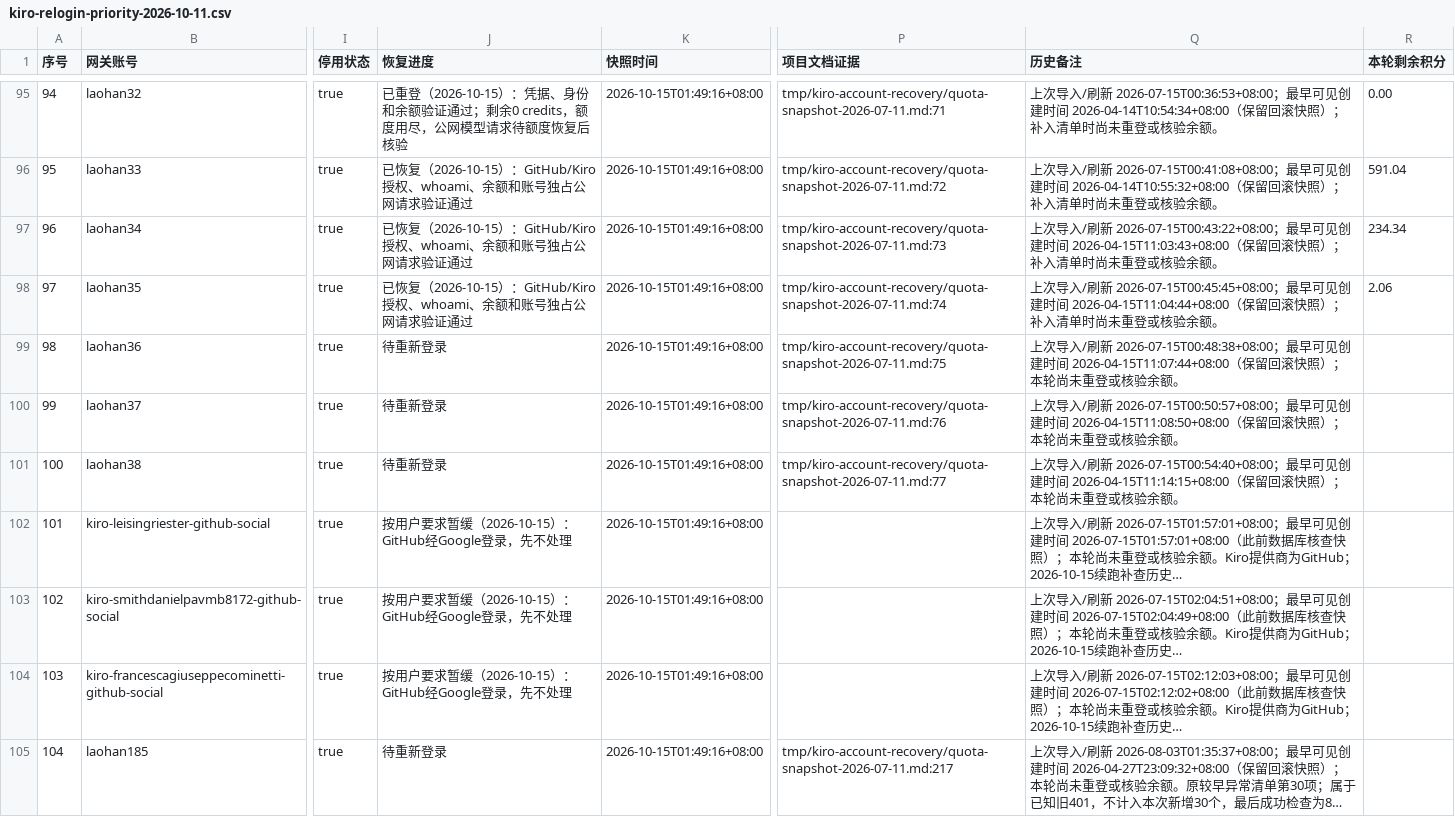
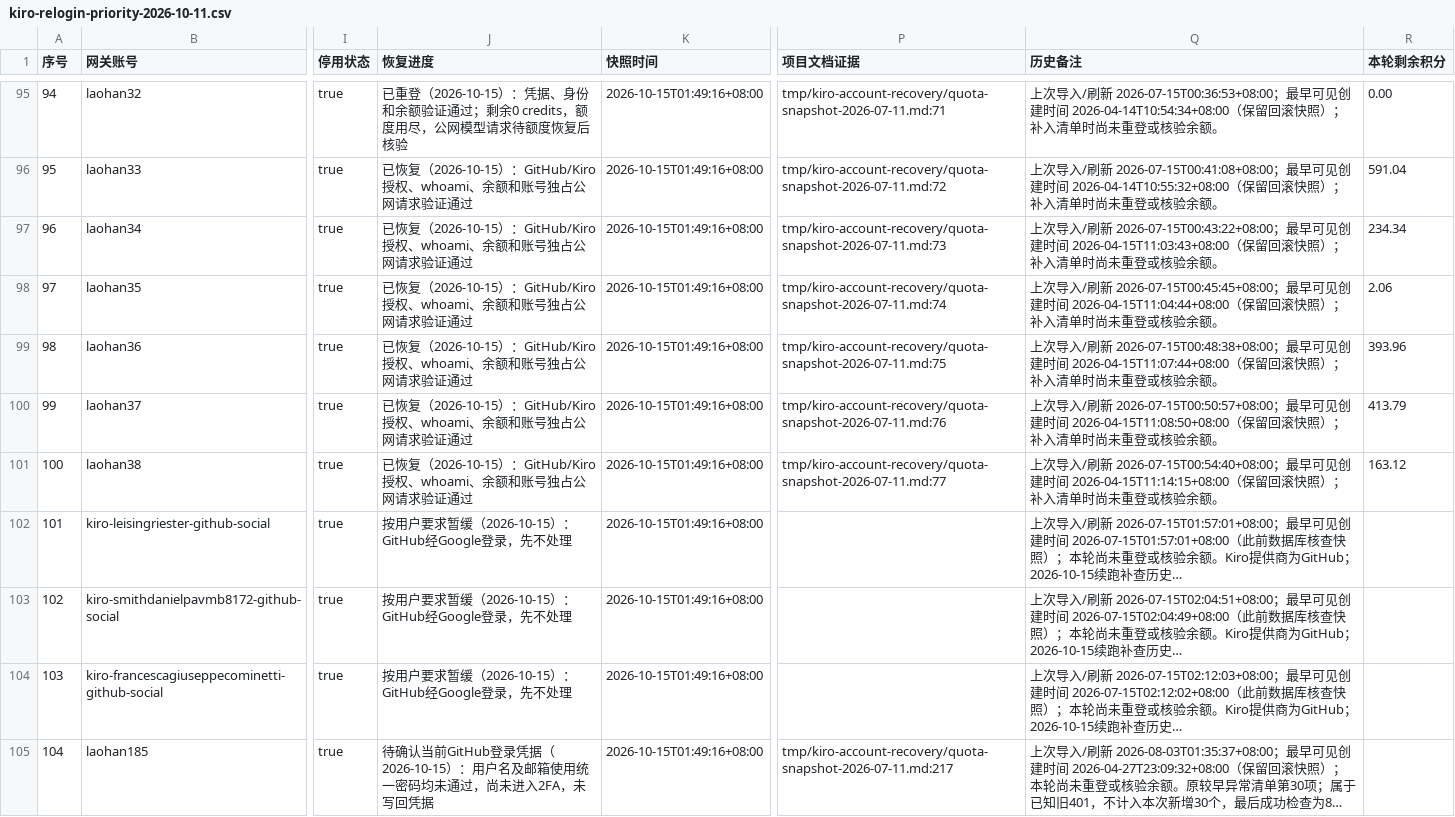
Before and after one commit to StaticFlow-AI/static-flow, a CSV file: docs/kiro-relogin-priority-2026-10-11.csv, drawn as a sheet; only a part is shown, gaps mark what is left out; long unchanged cells end in …; the diff names each change by its address in the sheet, - before the commit and + after, or states it on an @@ line.

Commit message:
docs: record ninety-eight Kiro relogins and remaining credential blocker

```diff
--- a/docs/kiro-relogin-priority-2026-10-11.csv
+++ b/docs/kiro-relogin-priority-2026-10-11.csv
-J99:J101 (恢复进度): 待重新登录
+J99:J101 (恢复进度): 已恢复（2026-10-15）：GitHub/Kiro授权、whoami、余额和账号独占公网请求验证通过
-Q99 (历史备注): …快照）；本轮尚未重登…
+Q99 (历史备注): …快照）；补入清单时尚未重登…
-R99 (本轮剩余积分): (empty)
+R99 (本轮剩余积分): 393.96
-Q100 (历史备注): …快照）；本轮尚未重登…
+Q100 (历史备注): …快照）；补入清单时尚未重登…
-R100 (本轮剩余积分): (empty)
+R100 (本轮剩余积分): 413.79
-Q101 (历史备注): …快照）；本轮尚未重登…
+Q101 (历史备注): …快照）；补入清单时尚未重登…
-R101 (本轮剩余积分): (empty)
+R101 (本轮剩余积分): 163.12
-J105 (恢复进度): 待重新登录
+J105 (恢复进度): 待确认当前GitHub登录凭据（2026-10-15）：用户名及邮箱使用统一密码均未通过，尚未进入2FA，未写回凭据
```
Also changed, not shown: docs/kiro-disabled-older-or-undated-2026-10-11.csv, 1 other file.
